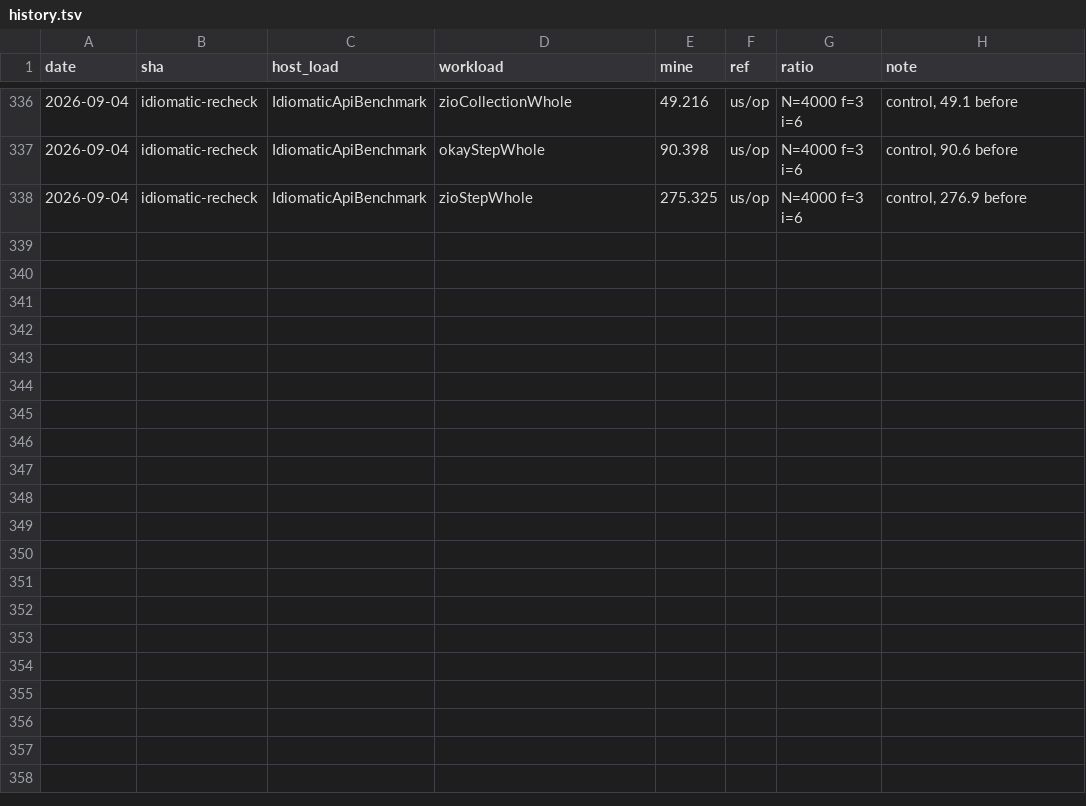
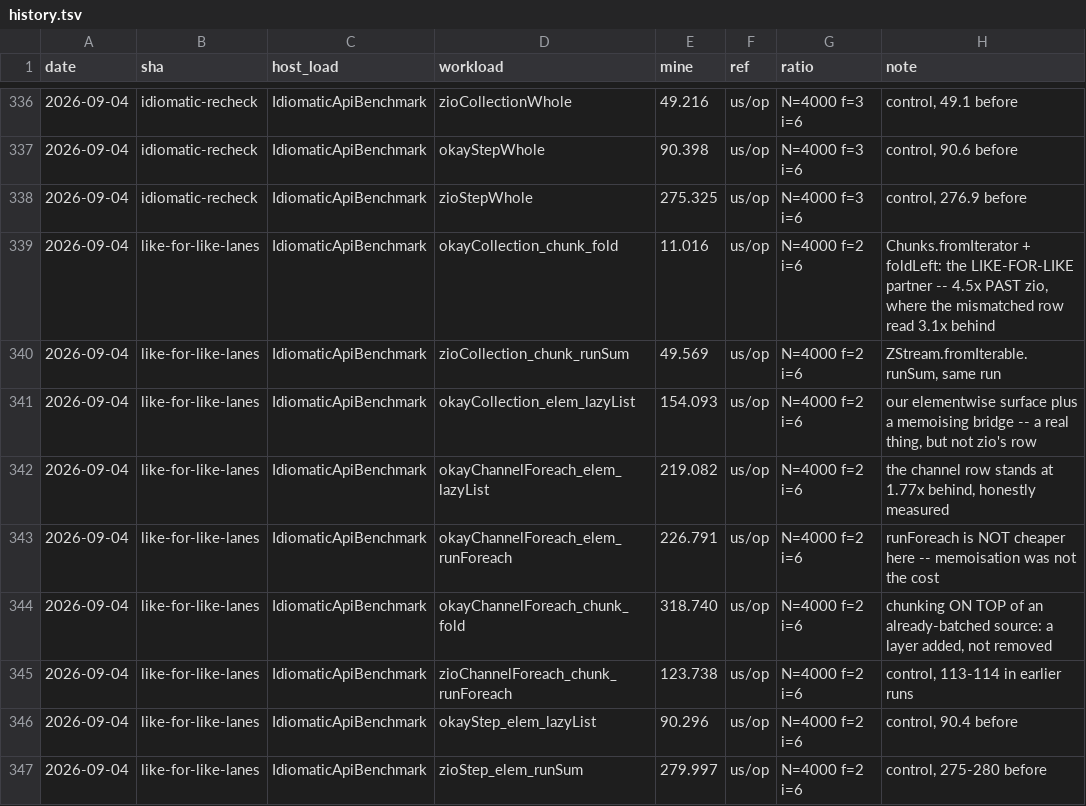
Before and after one commit to sergey-scherbina/okay, a TSV file: src/jmh/history.tsv, drawn as a sheet; only a part is shown, gaps mark what is left out.

Commit message:
like-for-like-lanes: the collection row was measuring the wrong thing, and it flips
ZStream.fromIterable makes one chunk of the collection and walks the
array; it was paired against Source.of(list).toLazyList.foldLeft --
our per-element surface plus a bridge that allocates a cell per
element and buys re-observability the zio lane never pays for.
Mismatched on granularity AND memoisation at once.

The like-for-like partner existed all along: Chunks.fromIterator with
Chunks.foldLeft reads 11.0us against ZStream's 49.6 -- 4.5x AHEAD,
where the mismatched row said 3.1x behind. Four control lanes agree
with their recorded values, so this is the pairing and not the
weather. The elementwise lane stays, because it measures a real thing
that simply is not zio's row.

The channel row survives the same treatment and is real: runForeach
(226.8) is no cheaper than toLazyList (219.1), so memoisation was not
the cost there; 1.77x behind stands, and the remaining cost sits above
the channel.

A chunked channel lane is kept as a warning at 318.7 -- SLOWER than
elementwise, because .drained already batches through receiveMany and
.chunked() on top adds a layer rather than removing one.

Third appearance of one mistake (6b, the guarantee table, here), so
the fix is a rule: every lane now carries its granularity and whether
it memoises in its NAME, and a mismatched pair is visible in the
results table without reading a body.

```diff
--- a/src/jmh/history.tsv
+++ b/src/jmh/history.tsv
@@ -338 +338,10 @@ date	sha	host_load	workload	mine	ref	ratio	note
 2026-09-04	idiomatic-recheck	IdiomaticApiBenchmark	zioStepWhole	275.325	us/op	N=4000 f=3 i=6	control, 276.9 before
+2026-09-04	like-for-like-lanes	IdiomaticApiBenchmark	okayCollection_chunk_fold	11.016	us/op	N=4000 f=2 i=6	Chunks.fromIterator + foldLeft: the LIKE-FOR-LIKE partner -- 4.5x PAST zio, where the mismatched row read 3.1x behind
+2026-09-04	like-for-like-lanes	IdiomaticApiBenchmark	zioCollection_chunk_runSum	49.569	us/op	N=4000 f=2 i=6	ZStream.fromIterable.runSum, same run
+2026-09-04	like-for-like-lanes	IdiomaticApiBenchmark	okayCollection_elem_lazyList	154.093	us/op	N=4000 f=2 i=6	our elementwise surface plus a memoising bridge -- a real thing, but not zio's row
+2026-09-04	like-for-like-lanes	IdiomaticApiBenchmark	okayChannelForeach_elem_lazyList	219.082	us/op	N=4000 f=2 i=6	the channel row stands at 1.77x behind, honestly measured
+2026-09-04	like-for-like-lanes	IdiomaticApiBenchmark	okayChannelForeach_elem_runForeach	226.791	us/op	N=4000 f=2 i=6	runForeach is NOT cheaper here -- memoisation was not the cost
+2026-09-04	like-for-like-lanes	IdiomaticApiBenchmark	okayChannelForeach_chunk_fold	318.740	us/op	N=4000 f=2 i=6	chunking ON TOP of an already-batched source: a layer added, not removed
+2026-09-04	like-for-like-lanes	IdiomaticApiBenchmark	zioChannelForeach_chunk_runForeach	123.738	us/op	N=4000 f=2 i=6	control, 113-114 in earlier runs
+2026-09-04	like-for-like-lanes	IdiomaticApiBenchmark	okayStep_elem_lazyList	90.296	us/op	N=4000 f=2 i=6	control, 90.4 before
+2026-09-04	like-for-like-lanes	IdiomaticApiBenchmark	zioStep_elem_runSum	279.997	us/op	N=4000 f=2 i=6	control, 275-280 before
```
Also changed, not shown: 2 other files.
